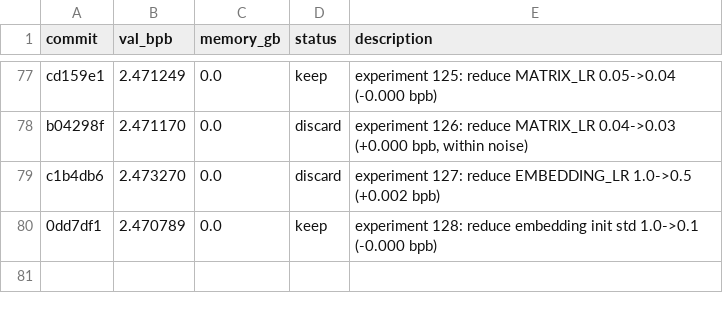
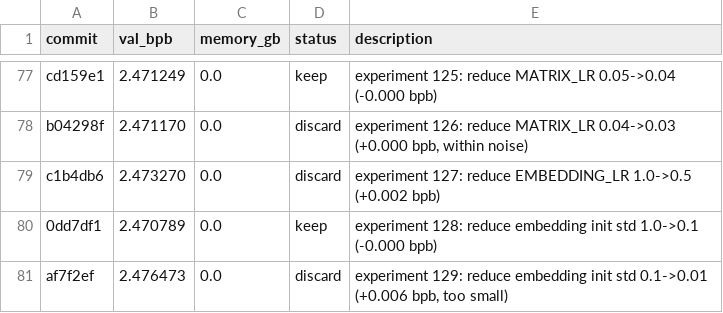
Before and after one commit to MalikJPalamar/autoresearch, a TSV file: results.tsv, drawn as a sheet; only a part is shown, gaps mark what is left out.

```diff
--- a/results.tsv
+++ b/results.tsv
@@ -80 +80,2 @@ c1b4db6	2.473270	0.0	discard	experiment 127: reduce EMBEDDING_LR 1.0->0.5 (+0.00
 0dd7df1	2.470789	0.0	keep	experiment 128: reduce embedding init std 1.0->0.1 (-0.000 bpb)
+af7f2ef	2.476473	0.0	discard	experiment 129: reduce embedding init std 0.1->0.01 (+0.006 bpb, too small)
```
Also changed, not shown: 1 other file.
